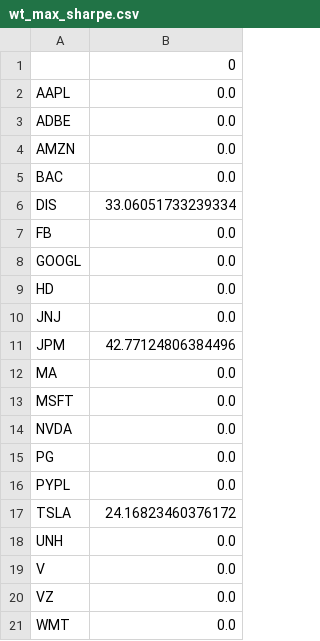
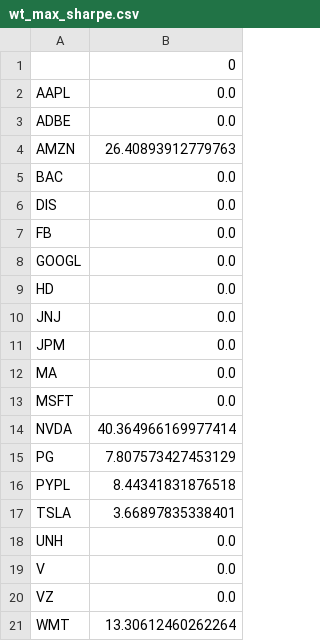
Before and after one commit to Yihang-Li/MDS6212Fintech, a CSV file: Group Project/wt_max_sharpe.csv, drawn as a sheet.

```diff
--- a/Group Project/wt_max_sharpe.csv
+++ b/Group Project/wt_max_sharpe.csv
@@ -3,5 +3,5 @@ AAPL,0.0
 ADBE,0.0
-AMZN,0.0
+AMZN,26.40893912779763
 BAC,0.0
-DIS,33.06051733239334
+DIS,0.0
 FB,0.0
@@ -10,9 +10,9 @@ HD,0.0
 JNJ,0.0
-JPM,42.77124806384496
+JPM,0.0
 MA,0.0
 MSFT,0.0
-NVDA,0.0
-PG,0.0
-PYPL,0.0
-TSLA,24.16823460376172
+NVDA,40.364966169977414
+PG,7.807573427453129
+PYPL,8.44341831876518
+TSLA,3.66897835338401
 UNH,0.0
@@ -20,2 +20,2 @@ V,0.0
 VZ,0.0
-WMT,0.0
+WMT,13.30612460262264
```
Also changed, not shown: 43 other files.
